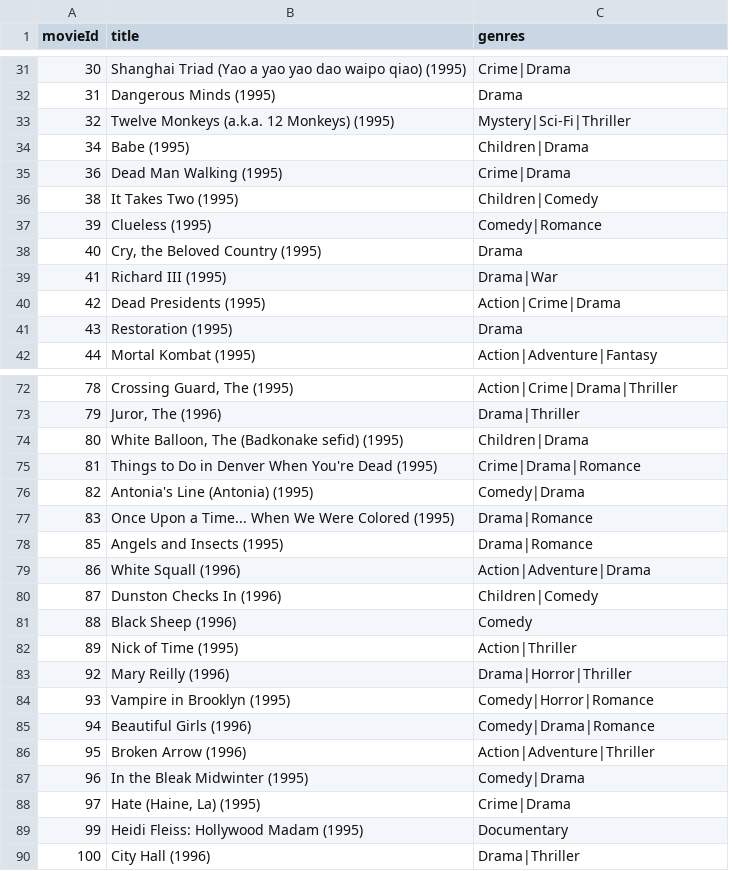
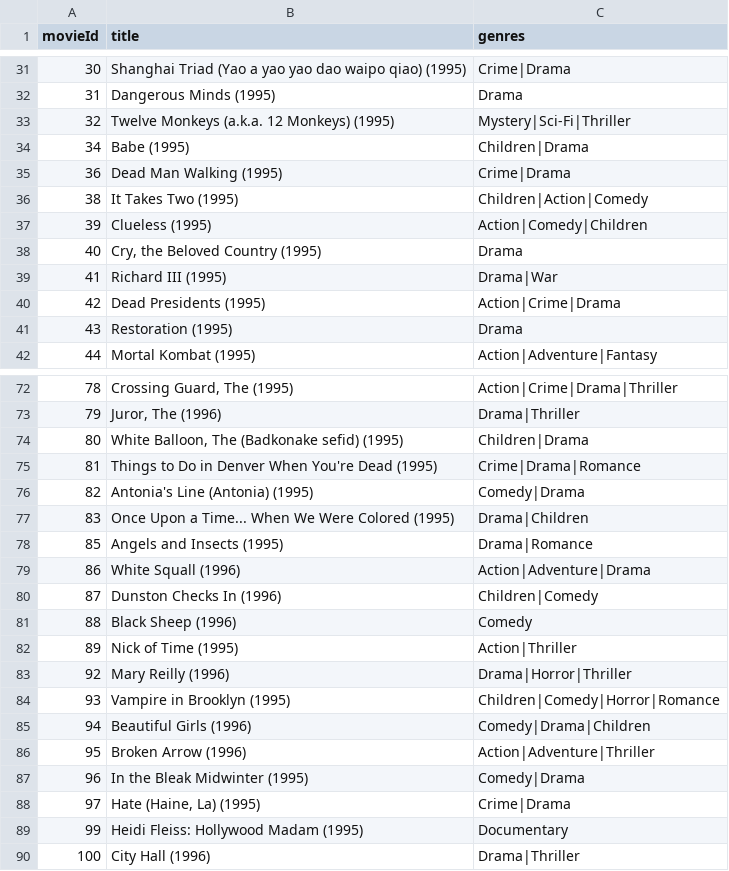
Before and after one commit to Chainathan/movie-recommendation-aws-personalize, a CSV file: movies.csv, drawn as a sheet; only a part is shown, gaps mark what is left out; the diff covers the shown part only.

Commit message:
genree update

```diff
--- a/movies.csv
+++ b/movies.csv
@@ -35,4 +35,4 @@ movieId,title,genres
 36,Dead Man Walking (1995),Crime|Drama
-38,It Takes Two (1995),Children|Comedy
-39,Clueless (1995),Comedy|Romance
+38,It Takes Two (1995),Children|Action|Comedy
+39,Clueless (1995),Action|Comedy|Children
 40,"Cry, the Beloved Country (1995)",Drama
@@ -76,3 +76,3 @@ movieId,title,genres
 82,Antonia's Line (Antonia) (1995),Comedy|Drama
-83,Once Upon a Time... When We Were Colored (1995),Drama|Romance
+83,Once Upon a Time... When We Were Colored (1995),Drama|Children
 85,Angels and Insects (1995),Drama|Romance
@@ -83,4 +83,4 @@ movieId,title,genres
 92,Mary Reilly (1996),Drama|Horror|Thriller
-93,Vampire in Brooklyn (1995),Comedy|Horror|Romance
-94,Beautiful Girls (1996),Comedy|Drama|Romance
+93,Vampire in Brooklyn (1995),Children|Comedy|Horror|Romance
+94,Beautiful Girls (1996),Comedy|Drama|Children
 95,Broken Arrow (1996),Action|Adventure|Thriller
```
Also changed, not shown: 23 edited cells elsewhere in this file, 4 other files.
